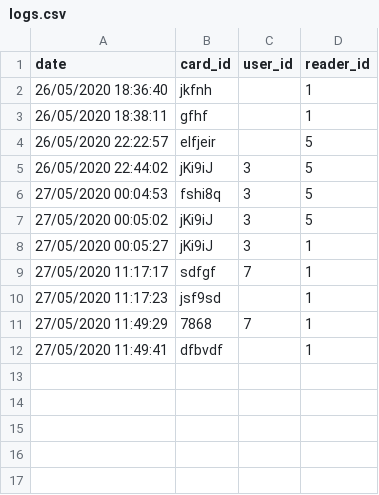
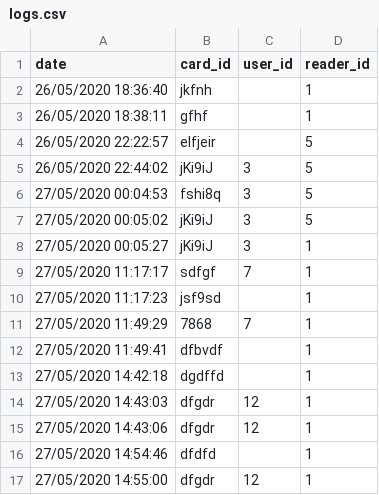
Before and after one commit to limisie/IoT_RFID_reader, a CSV file: data/logs.csv, drawn as a sheet; the diff names each change by its address in the sheet, - before the commit and + after, or states it on an @@ line.

```diff
--- a/data/logs.csv
+++ b/data/logs.csv
+row 13: 27/05/2020 14:42:18 | dgdffd |  | 1
+row 14: 27/05/2020 14:43:03 | dfgdr | 12 | 1
+row 15: 27/05/2020 14:43:06 | dfgdr | 12 | 1
+row 16: 27/05/2020 14:54:46 | dfdfd |  | 1
+row 17: 27/05/2020 14:55:00 | dfgdr | 12 | 1
```
Also changed, not shown: data/cards.csv, data/employees.csv, 5 other files.
